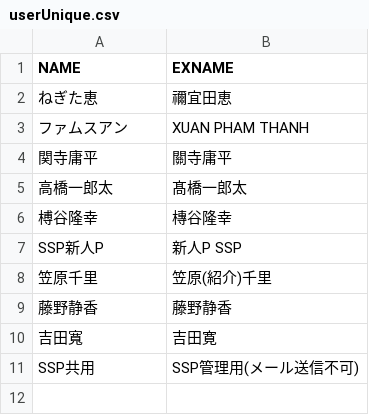
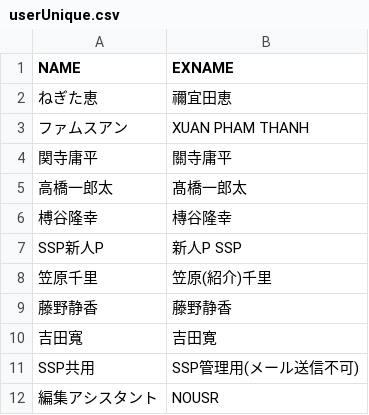
Before and after one commit to ichinose-takahiro/rakumo, a CSV file: rakumo/static/files/userUnique.csv, drawn as a sheet; the diff names each change by its address in the sheet, - before the commit and + after, or states it on an @@ line.

```diff
--- a/rakumo/static/files/userUnique.csv
+++ b/rakumo/static/files/userUnique.csv
+row 12: 編集アシスタント | NOUSR
```
Also changed, not shown: 5 other files.
